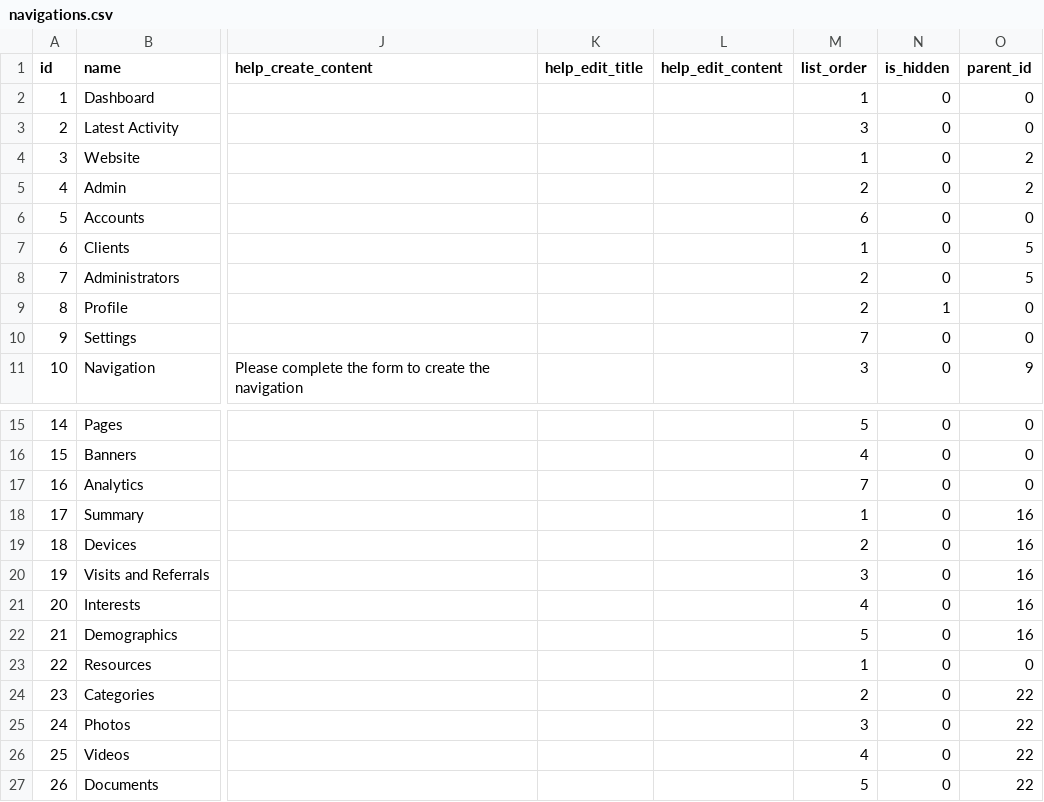
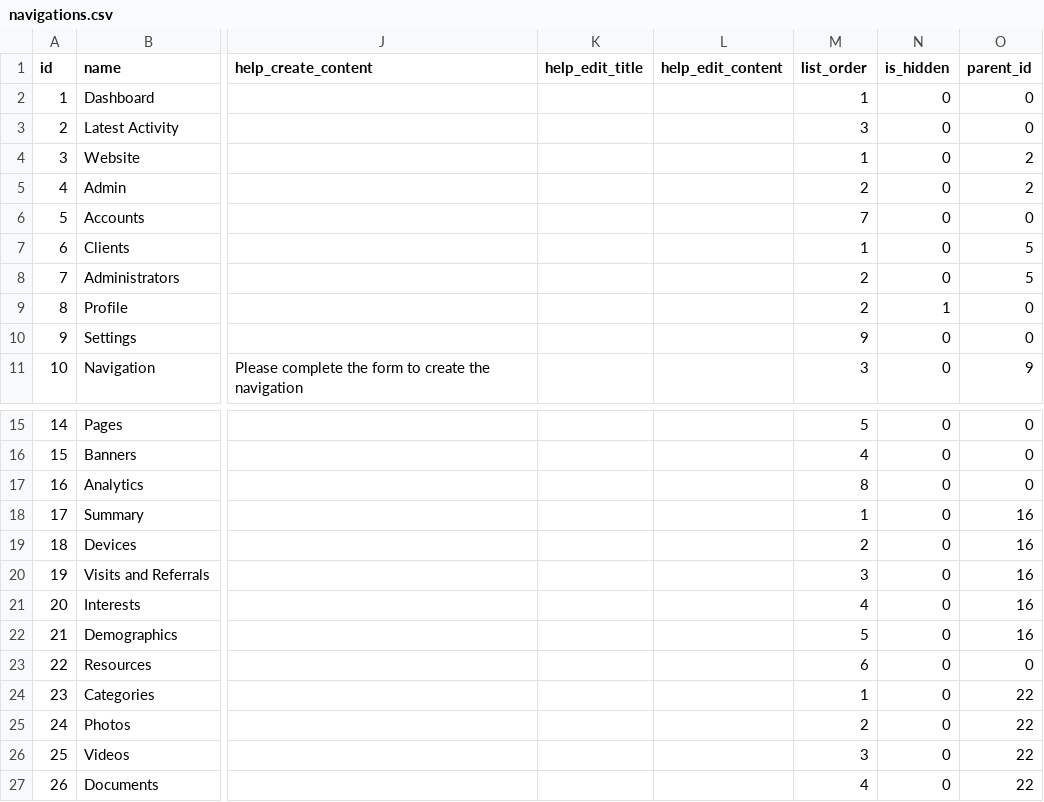
Before and after one commit to bpocallaghan/titan-starter-website, a CSV file: database/seeds/csv/navigations.csv, drawn as a sheet; only a part is shown, gaps mark what is left out; the diff names each change by its address in the sheet, - before the commit and + after, or states it on an @@ line.

Commit message:
Re-Order Admin Navigation

```diff
--- a/database/seeds/csv/navigations.csv
+++ b/database/seeds/csv/navigations.csv
-M6 (list_order): 6
+M6 (list_order): 7
-M10 (list_order): 7
+M10 (list_order): 9
-M17 (list_order): 7
+M17 (list_order): 8
-M23 (list_order): 1
+M23 (list_order): 6
-M24 (list_order): 2
+M24 (list_order): 1
-M25 (list_order): 3
+M25 (list_order): 2
-M26 (list_order): 4
+M26 (list_order): 3
-M27 (list_order): 5
+M27 (list_order): 4
```
